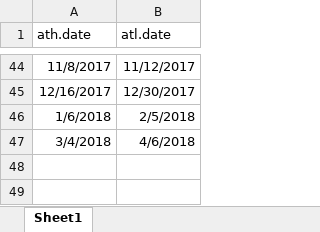
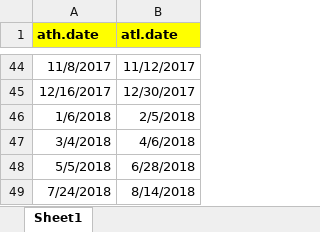
Before and after one commit to isaaczhao23/Crypto_Analysis, an Excel workbook: Supplemental/btc_correction_dates.xlsx, sheet Sheet1, drawn as a sheet; only a part is shown, gaps mark what is left out; values as stored, in another font and other column widths than the file's, no borders; the diff names each change by its address in the sheet, - before the commit and + after, or states it on an @@ line.

```diff
--- a/Supplemental/btc_correction_dates.xlsx (sheet Sheet1)
+++ b/Supplemental/btc_correction_dates.xlsx (sheet Sheet1)
@@ A1:B1 fill: none → #FFFF00, bold: off → on @@
+row 48: 5/5/2018 | 6/28/2018
+row 49: 7/24/2018 | 8/14/2018
```
Also changed, not shown: 26 other files.
